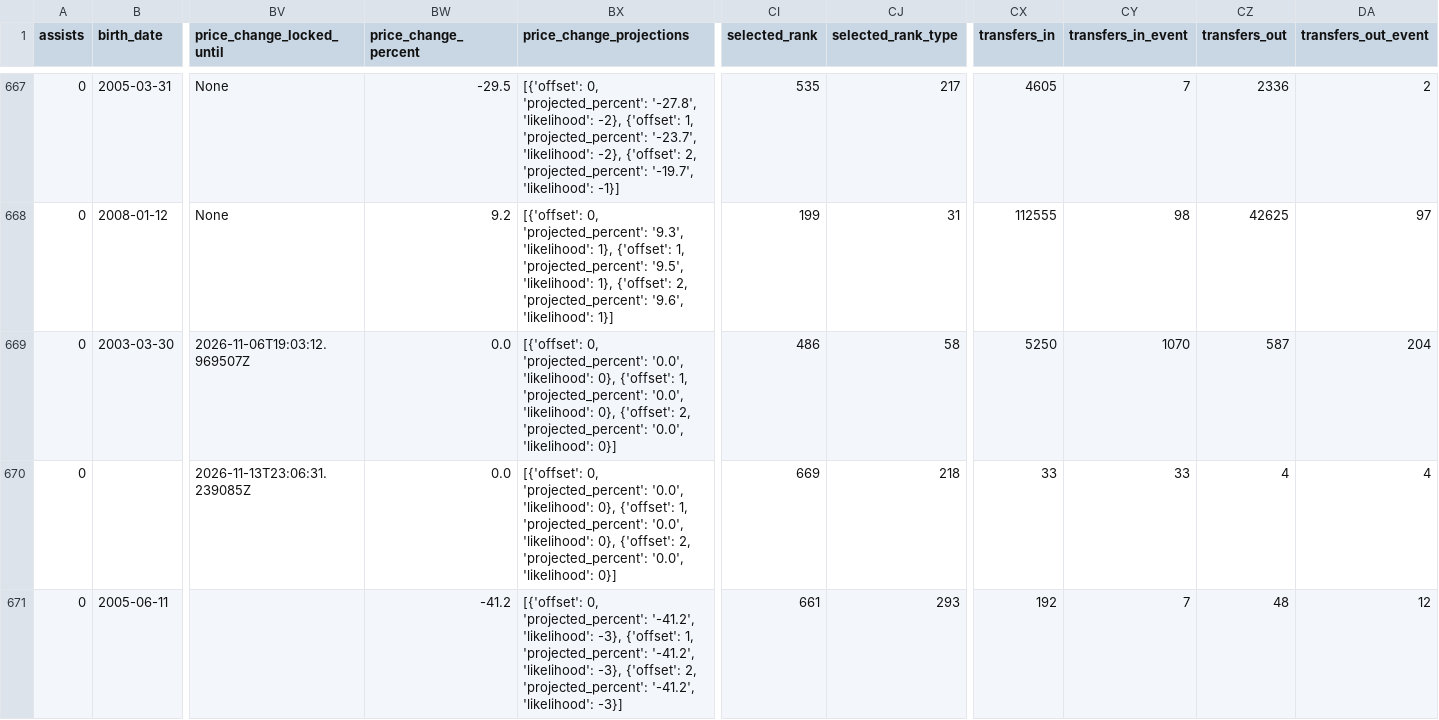
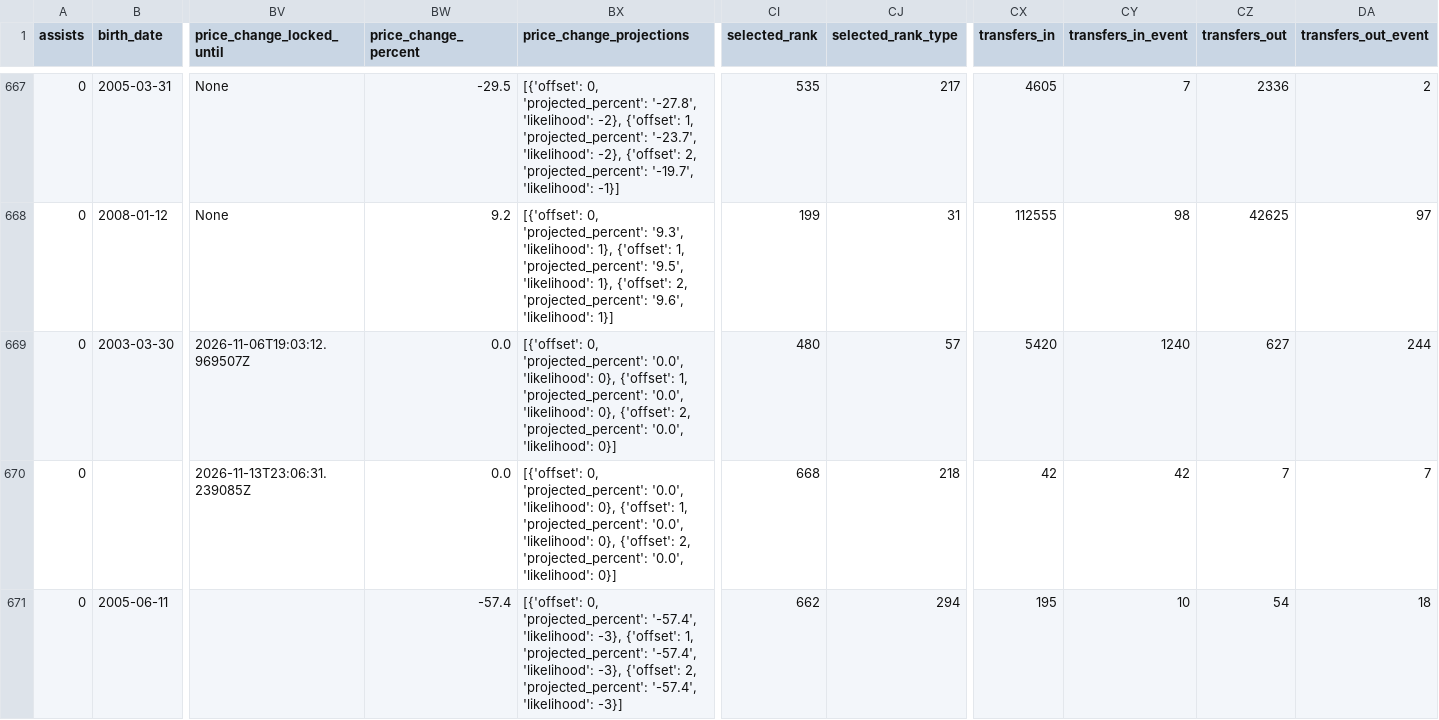
Before and after one commit to justinwaddy/schwaddy-fpl, a CSV file: data/players_raw_2026-27.csv, drawn as a sheet; only a part is shown, gaps mark what is left out; the diff names each change by its address in the sheet, - before the commit and + after, or states it on an @@ line.

```diff
--- a/data/players_raw_2026-27.csv
+++ b/data/players_raw_2026-27.csv
-CI669 (selected_rank): 486
+CI669 (selected_rank): 480
-CJ669 (selected_rank_type): 58
+CJ669 (selected_rank_type): 57
-CX669 (transfers_in): 5250
+CX669 (transfers_in): 5420
-CY669 (transfers_in_event): 1070
+CY669 (transfers_in_event): 1240
-CZ669 (transfers_out): 587
+CZ669 (transfers_out): 627
-DA669 (transfers_out_event): 204
+DA669 (transfers_out_event): 244
-CI670 (selected_rank): 669
+CI670 (selected_rank): 668
-CX670 (transfers_in): 33
+CX670 (transfers_in): 42
-CY670 (transfers_in_event): 33
+CY670 (transfers_in_event): 42
-CZ670 (transfers_out): 4
+CZ670 (transfers_out): 7
-DA670 (transfers_out_event): 4
+DA670 (transfers_out_event): 7
-BW671 (price_change_percent): -41.2
+BW671 (price_change_percent): -57.4
-BX671 (price_change_projections): …0, 'projected_percent': '-41.2', 'likelihood': -3}, {'offset': 1, 'projected_percent': '-41.2', 'likelihood': -3}, {'offset': 2, 'projected_percent': '-41.2', 'likelihood': -3}]
+BX671 (price_change_projections): …0, 'projected_percent': '-57.4', 'likelihood': -3}, {'offset': 1, 'projected_percent': '-57.4', 'likelihood': -3}, {'offset': 2, 'projected_percent': '-57.4', 'likelihood': -3}]
-CI671 (selected_rank): 661
+CI671 (selected_rank): 662
-CJ671 (selected_rank_type): 293
+CJ671 (selected_rank_type): 294
-CX671 (transfers_in): 192
+CX671 (transfers_in): 195
-CY671 (transfers_in_event): 7
+CY671 (transfers_in_event): 10
-CZ671 (transfers_out): 48
+CZ671 (transfers_out): 54
-DA671 (transfers_out_event): 12
+DA671 (transfers_out_event): 18
```
Also changed, not shown: data/gws_2026-27.csv, 12 other files.
